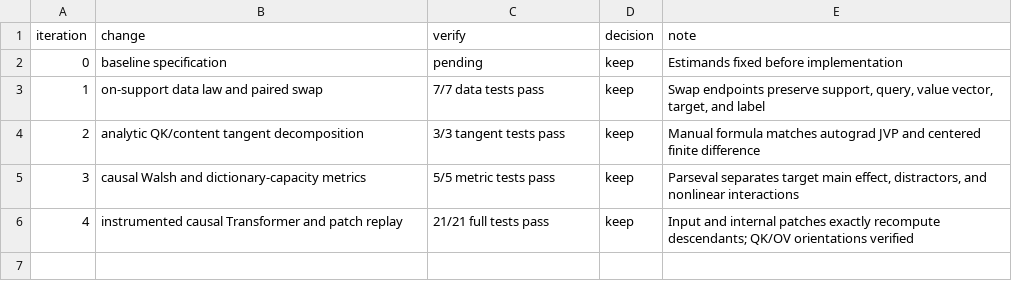
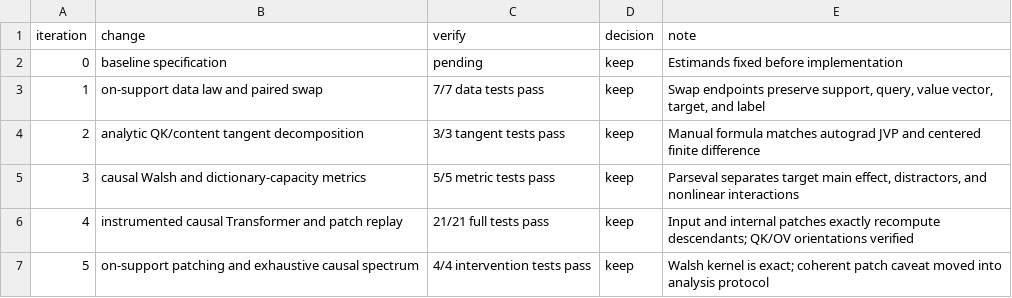
Before and after one commit to ziyangyangg/Transformer-Dynamics, a TSV file: autoresearch/classic-260815-0735/results.tsv, drawn as a sheet.

```diff
--- a/autoresearch/classic-260815-0735/results.tsv
+++ b/autoresearch/classic-260815-0735/results.tsv
@@ -6 +6,2 @@ iteration	change	verify	decision	note
 4	instrumented causal Transformer and patch replay	21/21 full tests pass	keep	Input and internal patches exactly recompute descendants; QK/OV orientations verified
+5	on-support patching and exhaustive causal spectrum	4/4 intervention tests pass	keep	Walsh kernel is exact; coherent patch caveat moved into analysis protocol
```
Also changed, not shown: 3 other files.
